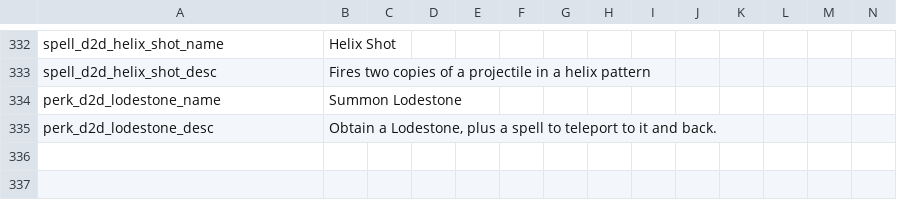
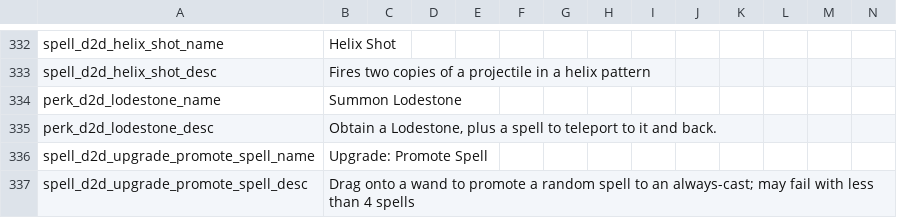
Before and after one commit to meyergames/noita-mod-d2d-content-pack, a CSV file: translations.csv, drawn as a sheet; only a part is shown, gaps mark what is left out; rows hold the shown columns only; the diff names each change by its address in the sheet, - before the commit and + after, or states it on an @@ line.

Commit message:
add Upgrade: Promote Spell

```diff
--- a/translations.csv
+++ b/translations.csv
+row 336: spell_d2d_upgrade_promote_spell_name | Upgrade: Promote Spell
+row 337: spell_d2d_upgrade_promote_spell_desc | Drag onto a wand to promote a random spell to an always-cast; may fail with less than 4 spells
```
Also changed, not shown: 4 other files.
